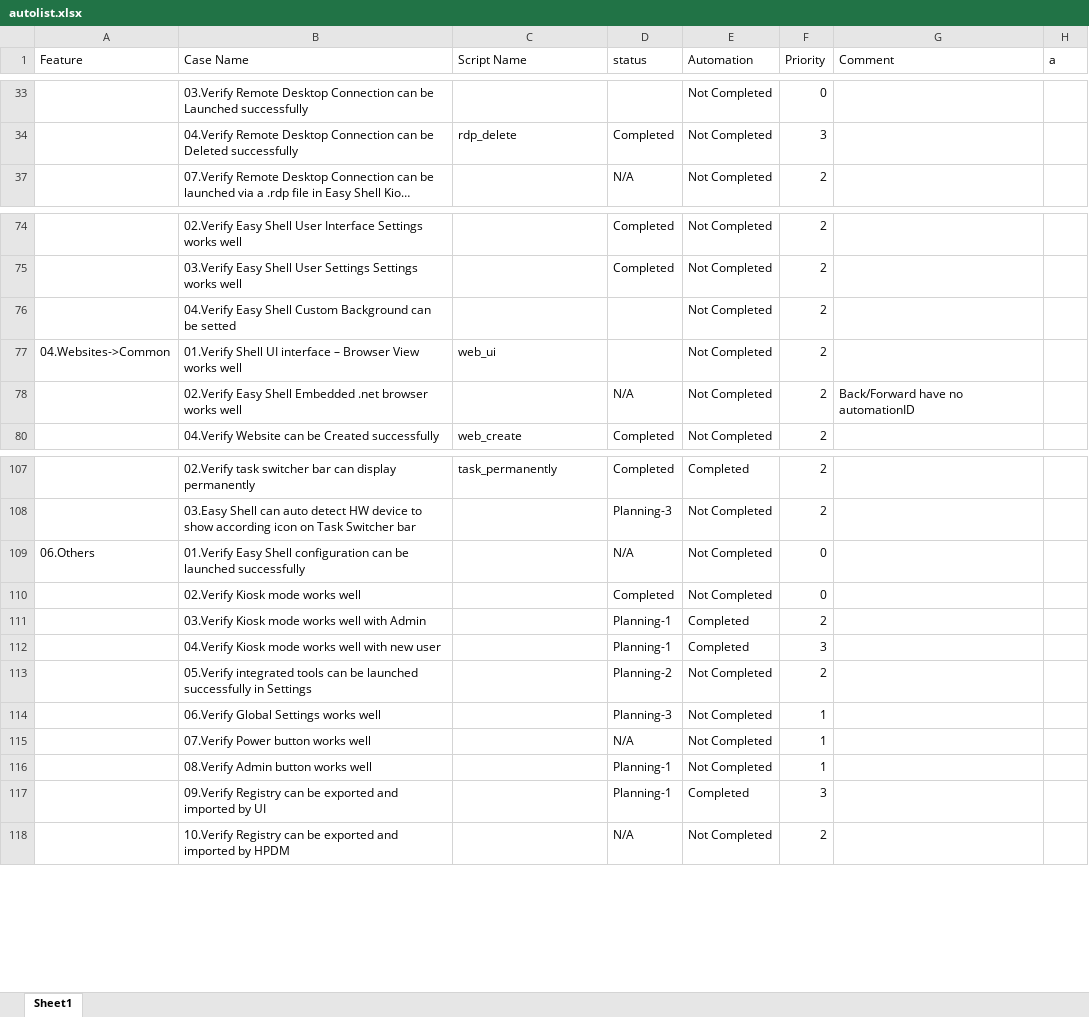
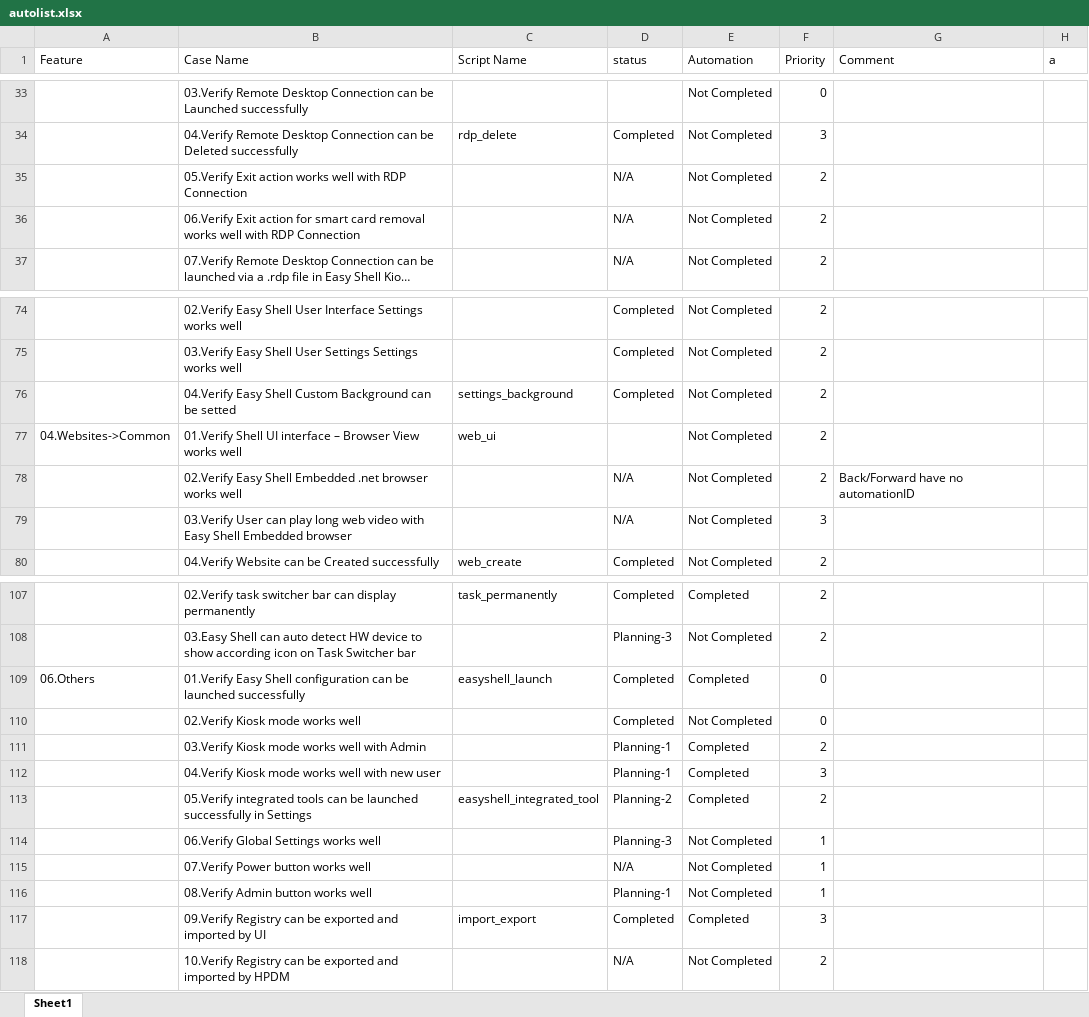
Before and after one commit to nettlay/HPEasyShell, an Excel workbook: autolist.xlsx, sheet Sheet1, drawn as a sheet; only a part is shown, gaps mark what is left out; long unchanged cells end in …; values as stored, in another font and other column widths than the file's, no cell formats; conditional formats not drawn; the diff covers the shown part only; the diff names each change by its address in the sheet, - before the commit and + after, or states it on an @@ line.

```diff
--- a/autolist.xlsx (sheet Sheet1)
+++ b/autolist.xlsx (sheet Sheet1)
@@ row 35 unhidden:  | 05.Verify Exit action works well with RDP Connection |  | N/A | Not Completed | 2 @@
@@ row 36 unhidden:  | 06.Verify Exit action for smart card removal works well with RDP Connection |  | N/A | Not Completed | 2 @@
-C76 (Script Name): (empty)
+C76 (Script Name): settings_background
-D76 (status): (empty)
+D76 (status): Completed
@@ row 79 unhidden:  | 03.Verify User can play long web video with Easy Shell Embedded browser |  | N/A | Not Completed | 3 @@
-C109 (Script Name): (empty)
+C109 (Script Name): easyshell_launch
-D109 (status): N/A
+D109 (status): Completed
-E109 (Automation): Not Completed
+E109 (Automation): Completed
-C113 (Script Name): (empty)
+C113 (Script Name): easyshell_integrated_tool
-E113 (Automation): Not Completed
+E113 (Automation): Completed
-C117 (Script Name): (empty)
+C117 (Script Name): import_export
-D117 (status): Planning-1
+D117 (status): Completed
```
Also changed, not shown: 17 hidden or unhidden rows elsewhere in this sheet, cell formats, autolist2.0.xlsx, 11 other files.
